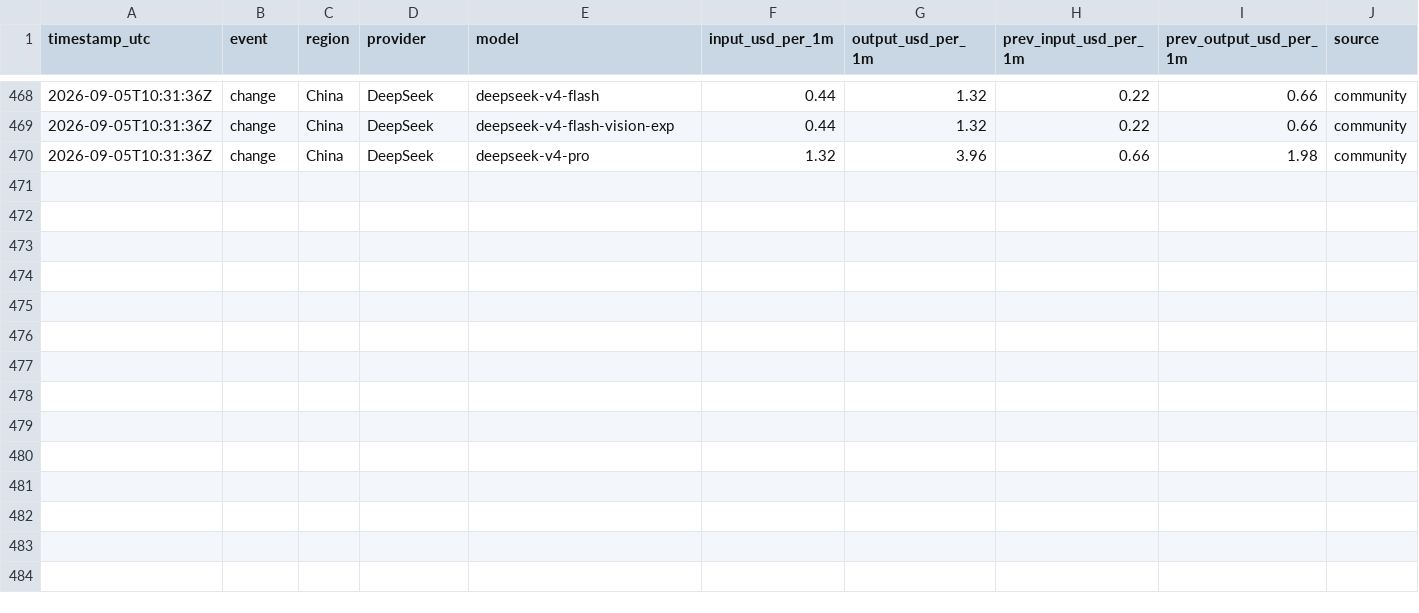
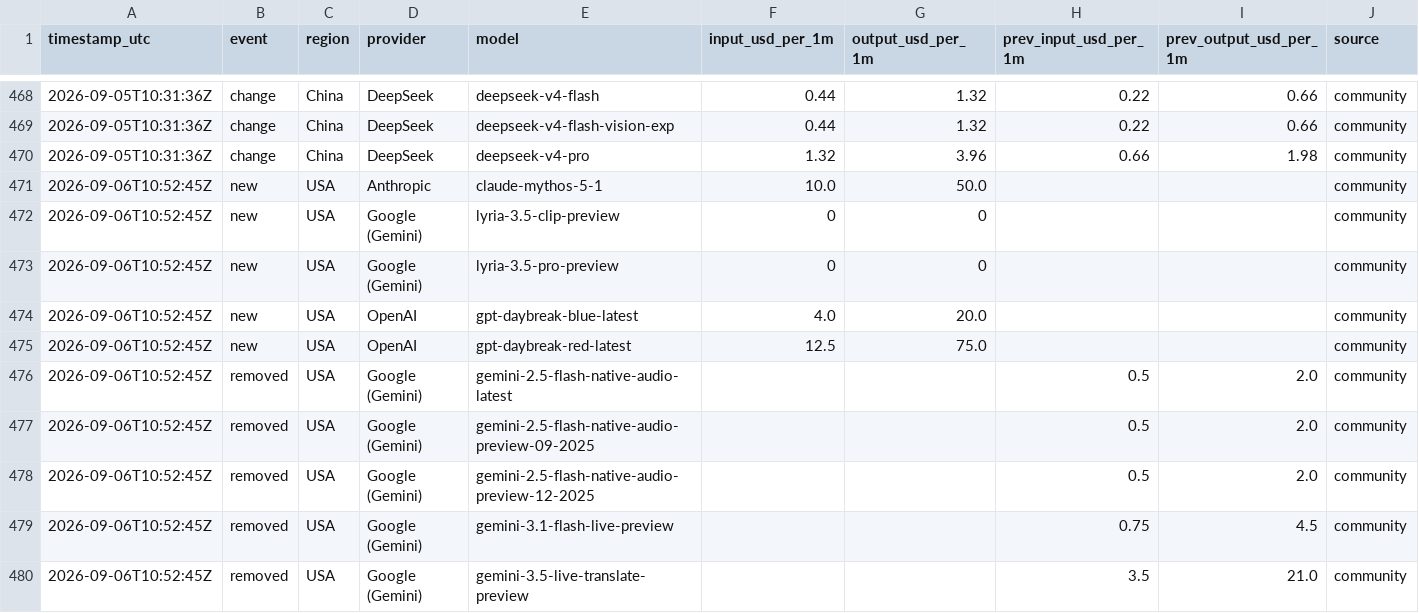
Before and after one commit to Filip-Vitek/ai-prices-monitor, a CSV file: data/prices.csv, drawn as a sheet; only a part is shown, gaps mark what is left out; the diff names each change by its address in the sheet, - before the commit and + after, or states it on an @@ line.

```diff
--- a/data/prices.csv
+++ b/data/prices.csv
+row 471: 2026-09-06T10:52:45Z | new | USA | Anthropic | claude-mythos-5-1 | 10.0 | 50.0 |  |  | community
+row 472: 2026-09-06T10:52:45Z | new | USA | Google (Gemini) | lyria-3.5-clip-preview | 0 | 0 |  |  | community
+row 473: 2026-09-06T10:52:45Z | new | USA | Google (Gemini) | lyria-3.5-pro-preview | 0 | 0 |  |  | community
+row 474: 2026-09-06T10:52:45Z | new | USA | OpenAI | gpt-daybreak-blue-latest | 4.0 | 20.0 |  |  | community
+row 475: 2026-09-06T10:52:45Z | new | USA | OpenAI | gpt-daybreak-red-latest | 12.5 | 75.0 |  |  | community
+row 476: 2026-09-06T10:52:45Z | removed | USA | Google (Gemini) | gemini-2.5-flash-native-audio-latest |  |  | 0.5 | 2.0 | community
+row 477: 2026-09-06T10:52:45Z | removed | USA | Google (Gemini) | gemini-2.5-flash-native-audio-preview-09-2025 |  |  | 0.5 | 2.0 | community
+row 478: 2026-09-06T10:52:45Z | removed | USA | Google (Gemini) | gemini-2.5-flash-native-audio-preview-12-2025 |  |  | 0.5 | 2.0 | community
+row 479: 2026-09-06T10:52:45Z | removed | USA | Google (Gemini) | gemini-3.1-flash-live-preview |  |  | 0.75 | 4.5 | community
+row 480: 2026-09-06T10:52:45Z | removed | USA | Google (Gemini) | gemini-3.5-live-translate-preview |  |  | 3.5 | 21.0 | community
```
Also changed, not shown: 1 other file.
